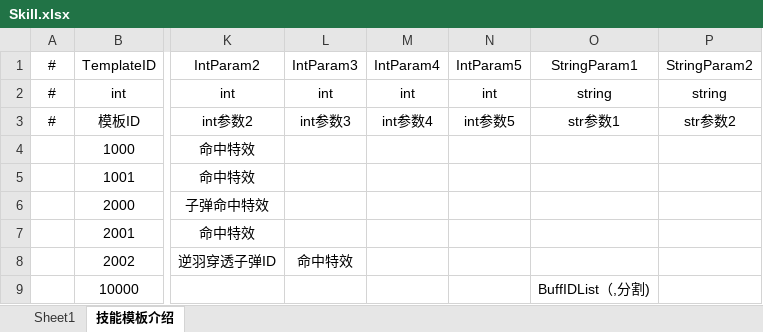
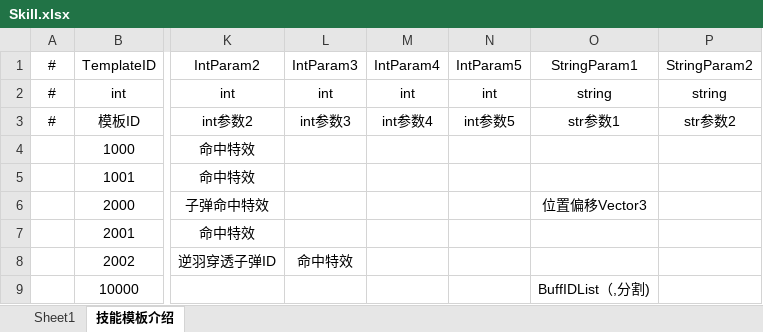
Before and after one commit to Yellowjump/AutoChess, an Excel workbook: Config/Skill.xlsx, sheet 技能模板介绍, drawn as a sheet; only a part is shown, gaps mark what is left out; values as stored, in another font and other column widths than the file's, no borders; the diff names each change by its address in the sheet, - before the commit and + after, or states it on an @@ line.

```diff
--- a/Config/Skill.xlsx (sheet 技能模板介绍)
+++ b/Config/Skill.xlsx (sheet 技能模板介绍)
-O6: (empty)
+O6: 位置偏移Vector3
```
Also changed, not shown: sheet Sheet1, 21 other files.
